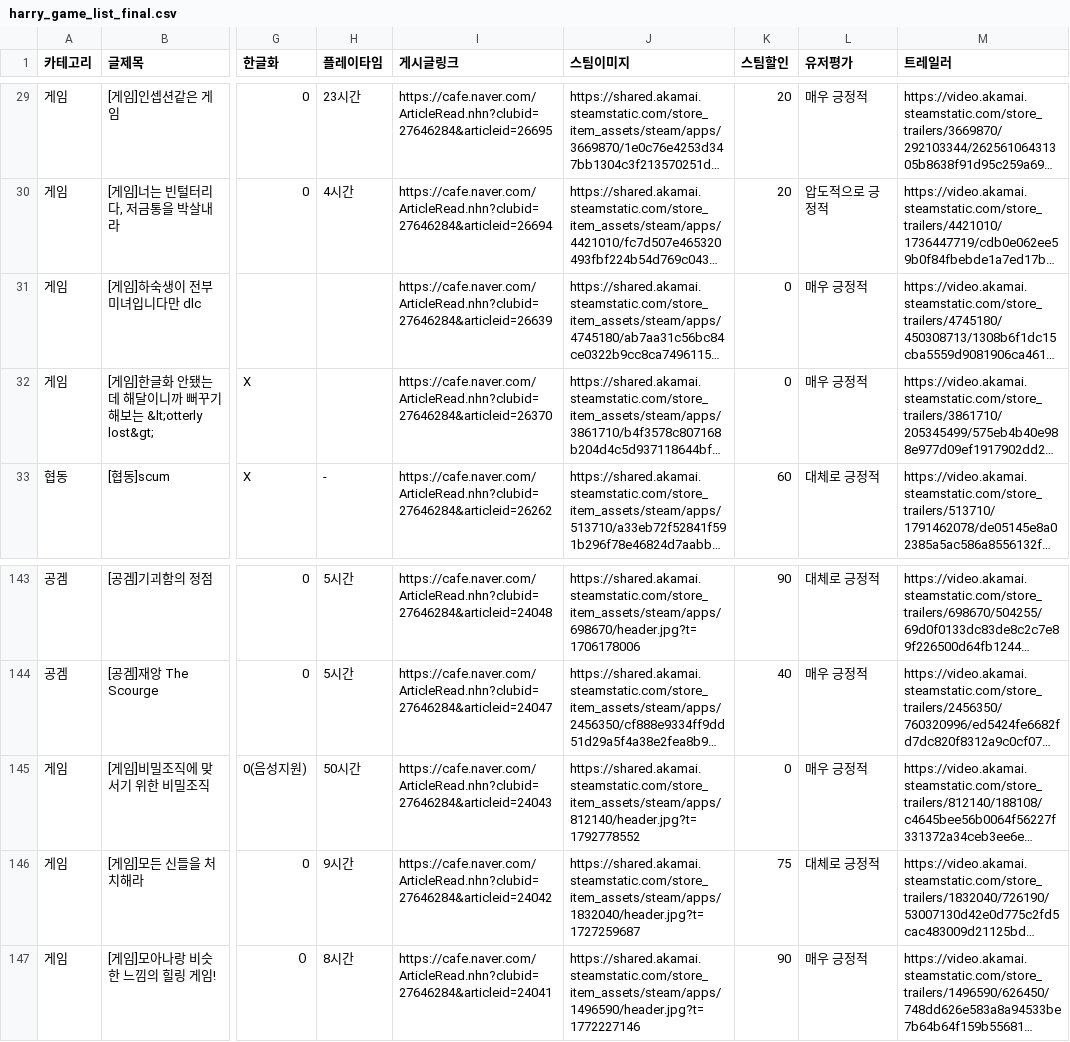
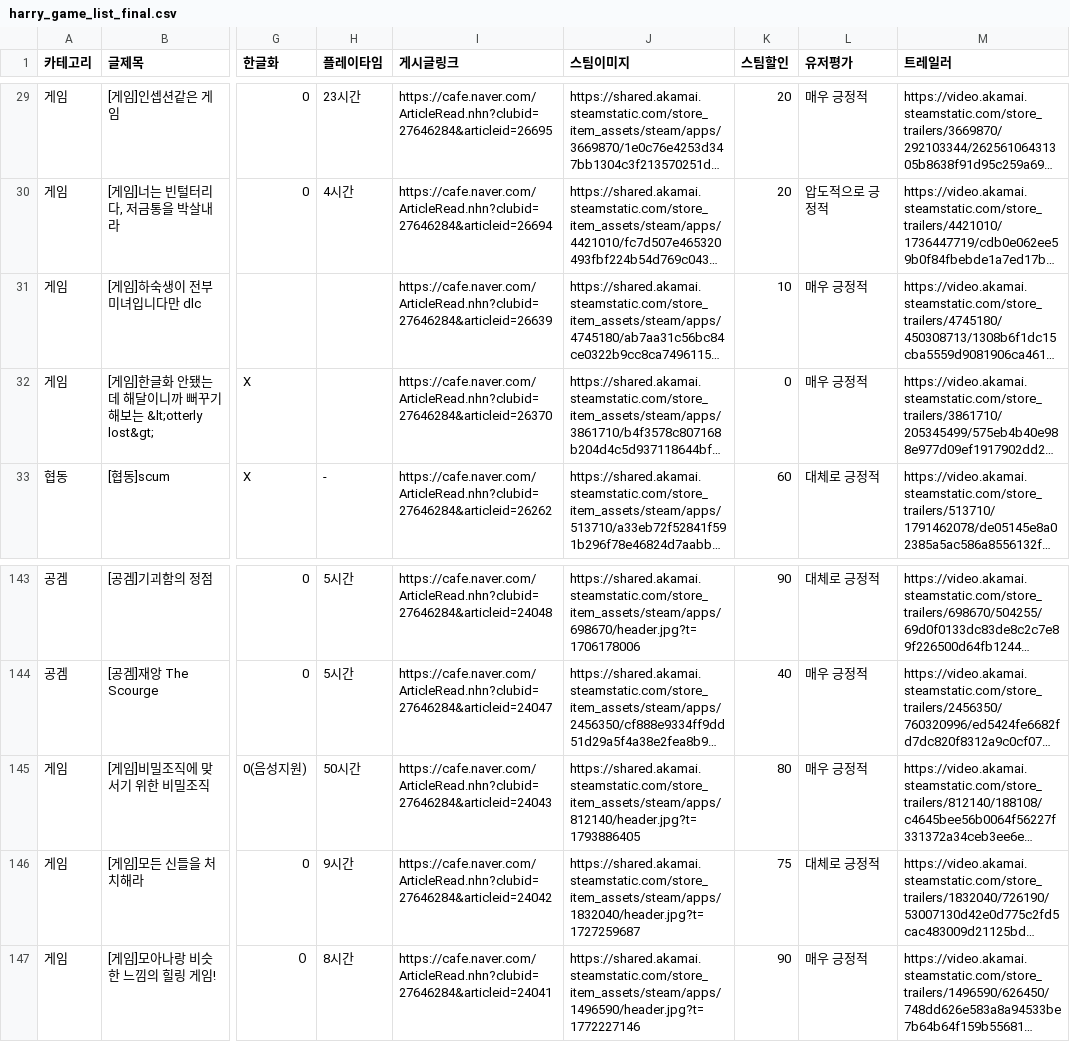
Before and after one commit to xnoa03/harry-game-list, a CSV file: harry_game_list_final.csv, drawn as a sheet; only a part is shown, gaps mark what is left out; long unchanged cells end in …; the diff names each change by its address in the sheet, - before the commit and + after, or states it on an @@ line.

```diff
--- a/harry_game_list_final.csv
+++ b/harry_game_list_final.csv
-K31 (스팀할인): 0
+K31 (스팀할인): 10
-J145 (스팀이미지): https://shared.akamai.steamstatic.com/store_item_assets/steam/apps/812140/header.jpg?t=1792778552
+J145 (스팀이미지): https://shared.akamai.steamstatic.com/store_item_assets/steam/apps/812140/header.jpg?t=1793886405
-K145 (스팀할인): 0
+K145 (스팀할인): 80
```
Also changed, not shown: 1 other file.
